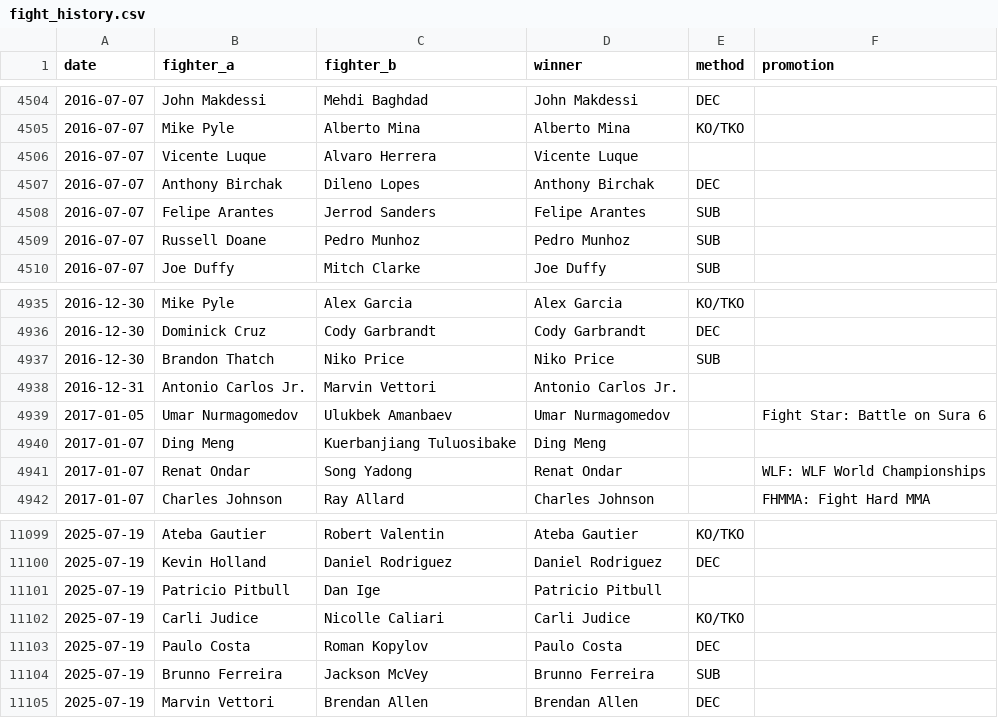
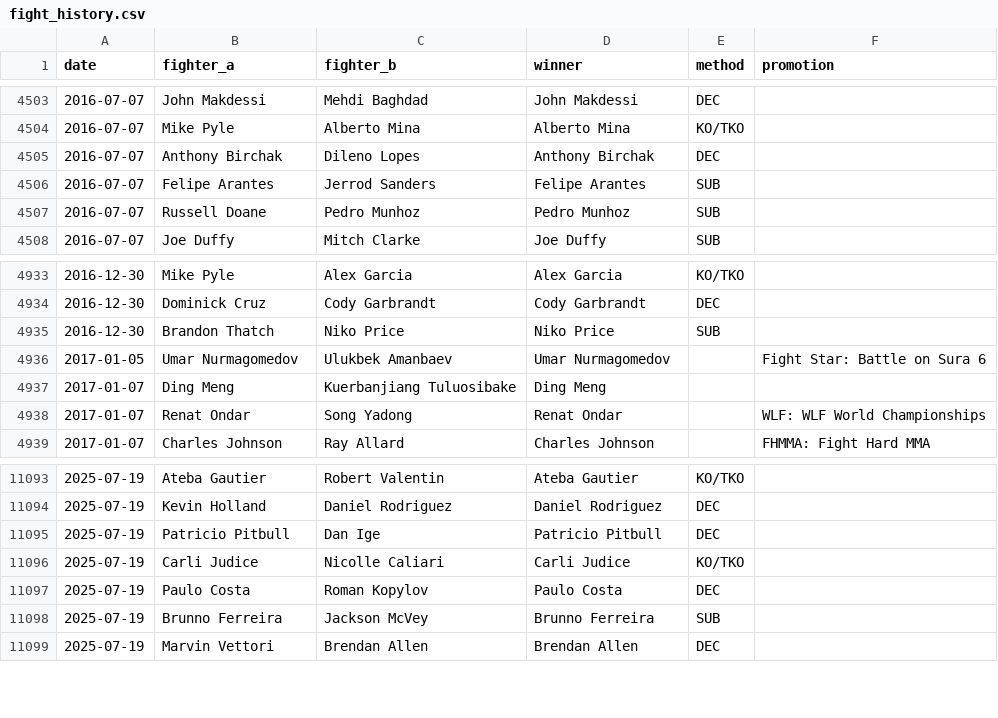
Before and after one commit to sb98park/ufc-edge-finder, a CSV file: data/fight_history.csv, drawn as a sheet; only a part is shown, gaps mark what is left out; the diff covers the shown part only.

```diff
--- a/data/fight_history.csv
+++ b/data/fight_history.csv
@@ -4505,3 +4504,2 @@ date,fighter_a,fighter_b,winner,method,promotion
 2016-07-07,Mike Pyle,Alberto Mina,Alberto Mina,KO/TKO,
-2016-07-07,Vicente Luque,Alvaro Herrera,Vicente Luque,,
 2016-07-07,Anthony Birchak,Dileno Lopes,Anthony Birchak,DEC,
@@ -4937,3 +4935,2 @@ date,fighter_a,fighter_b,winner,method,promotion
 2016-12-30,Brandon Thatch,Niko Price,Niko Price,SUB,
-2016-12-31,Antonio Carlos Jr.,Marvin Vettori,Antonio Carlos Jr.,,
 2017-01-05,Umar Nurmagomedov,Ulukbek Amanbaev,Umar Nurmagomedov,,Fight Star: Battle on Sura 6
@@ -11100,3 +11094,3 @@ date,fighter_a,fighter_b,winner,method,promotion
 2025-07-19,Kevin Holland,Daniel Rodriguez,Daniel Rodriguez,DEC,
-2025-07-19,Patricio Pitbull,Dan Ige,Patricio Pitbull,,
+2025-07-19,Patricio Pitbull,Dan Ige,Patricio Pitbull,DEC,
 2025-07-19,Carli Judice,Nicolle Caliari,Carli Judice,KO/TKO,
```
Also changed, not shown: 5 removed rows and 3 edited cells elsewhere in this file.
